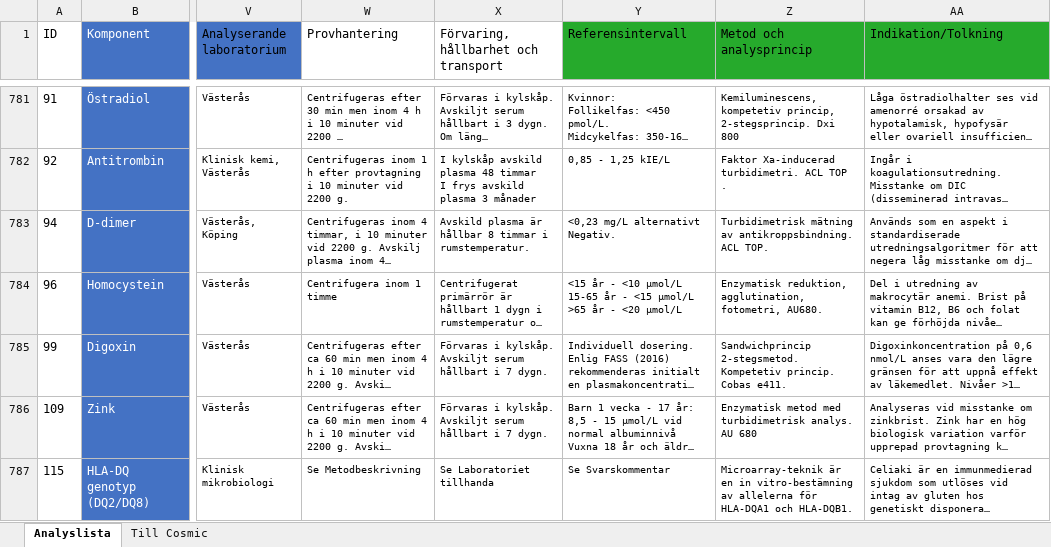
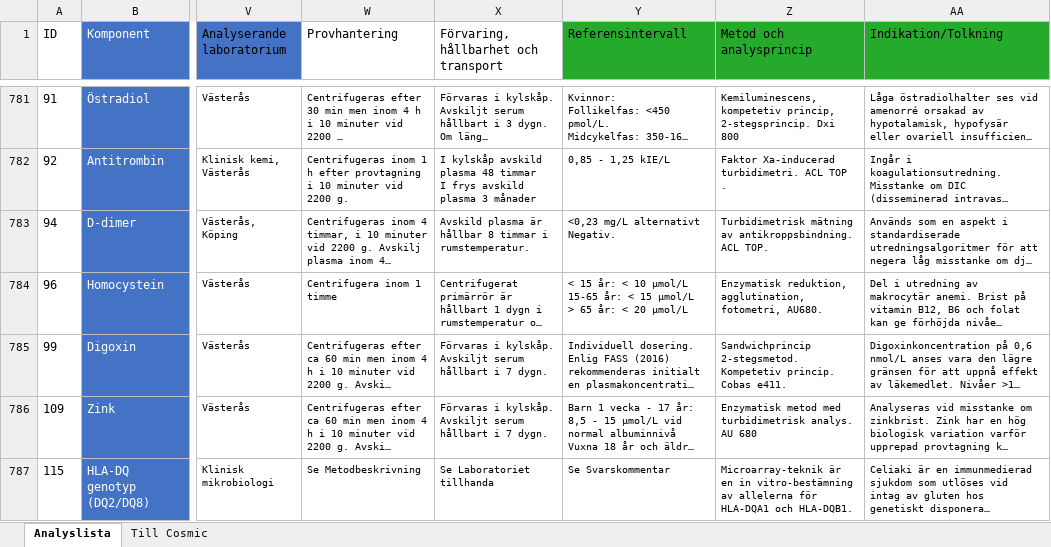
Before and after one commit to LabVastmanland/methodlist, an Excel workbook: data/Analyslista.xlsx, sheet Analyslista, drawn as a sheet; only a part is shown, gaps mark what is left out; long unchanged cells end in …; values as stored, in another font and other column widths than the file's, no borders; table styles not drawn; ↵ is a line break in a cell; the diff names each change by its address in the sheet, - before the commit and + after, or states it on an @@ line.

Commit message:
Add files via upload

```diff
--- a/data/Analyslista.xlsx (sheet Analyslista)
+++ b/data/Analyslista.xlsx (sheet Analyslista)
-Y784 (Referensintervall): <15 år - <10 µmol/L ↵ 15-65 år - <15 µmol/L ↵ >65 år - <20 µmol/L
+Y784 (Referensintervall): < 15 år: < 10 µmol/L ↵ 15-65 år: < 15 µmol/L ↵ > 65 år: < 20 µmol/L
```
